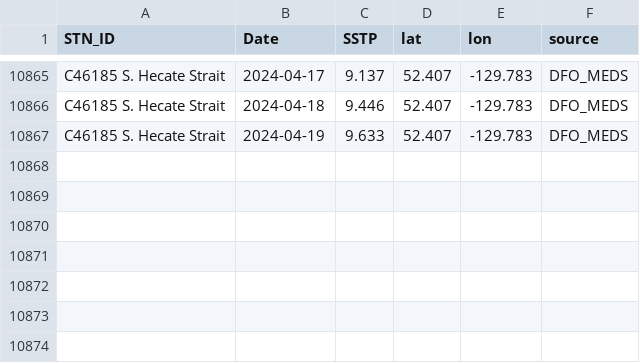
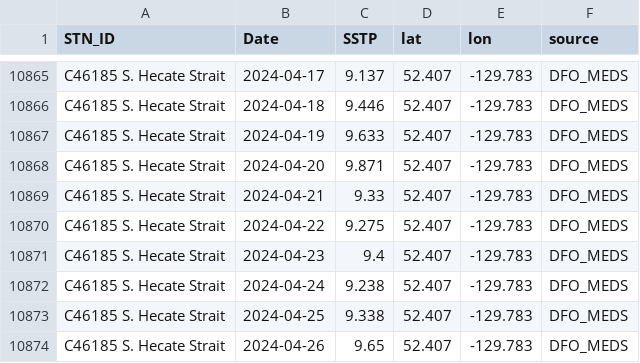
Before and after one commit to IOS-OSD-DPG/Pacific_SST_Monitoring, a CSV file: data/buoy_ST_daily/ECCC_Buoy_ST_Daily_Avg_C46185_S_Hecate_Strait.csv, drawn as a sheet; only a part is shown, gaps mark what is left out; the diff names each change by its address in the sheet, - before the commit and + after, or states it on an @@ line.

```diff
--- a/data/buoy_ST_daily/ECCC_Buoy_ST_Daily_Avg_C46185_S_Hecate_Strait.csv
+++ b/data/buoy_ST_daily/ECCC_Buoy_ST_Daily_Avg_C46185_S_Hecate_Strait.csv
+row 10868: C46185 S. Hecate Strait | 2024-04-20 | 9.871 | 52.407 | -129.783 | DFO_MEDS
+row 10869: C46185 S. Hecate Strait | 2024-04-21 | 9.33 | 52.407 | -129.783 | DFO_MEDS
+row 10870: C46185 S. Hecate Strait | 2024-04-22 | 9.275 | 52.407 | -129.783 | DFO_MEDS
+row 10871: C46185 S. Hecate Strait | 2024-04-23 | 9.4 | 52.407 | -129.783 | DFO_MEDS
+row 10872: C46185 S. Hecate Strait | 2024-04-24 | 9.238 | 52.407 | -129.783 | DFO_MEDS
+row 10873: C46185 S. Hecate Strait | 2024-04-25 | 9.338 | 52.407 | -129.783 | DFO_MEDS
+row 10874: C46185 S. Hecate Strait | 2024-04-26 | 9.65 | 52.407 | -129.783 | DFO_MEDS
```
Also changed, not shown: data/buoy_ST_daily/ECCC_Buoy_ST_Daily_Avg_C46145_Central_Dixon_Entrance.csv, data/buoy_ST_daily/ECCC_Buoy_ST_Daily_Avg_C46181_Nanakwa_Shoal.csv, 30 other files.
